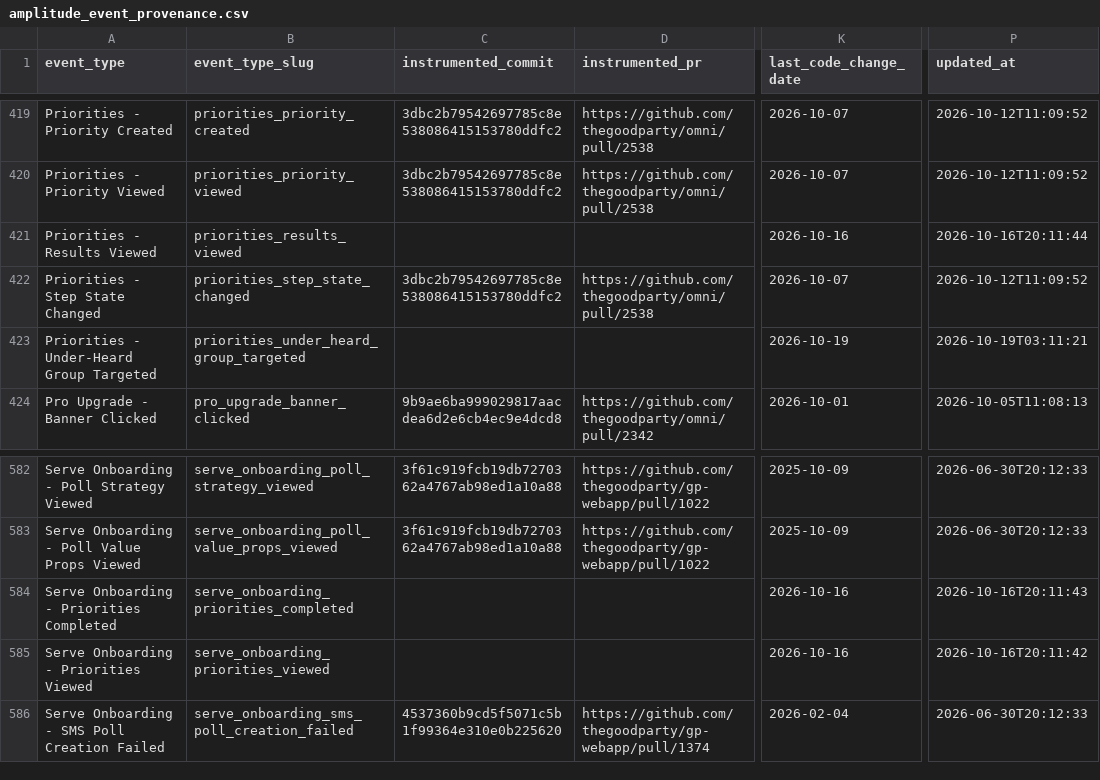
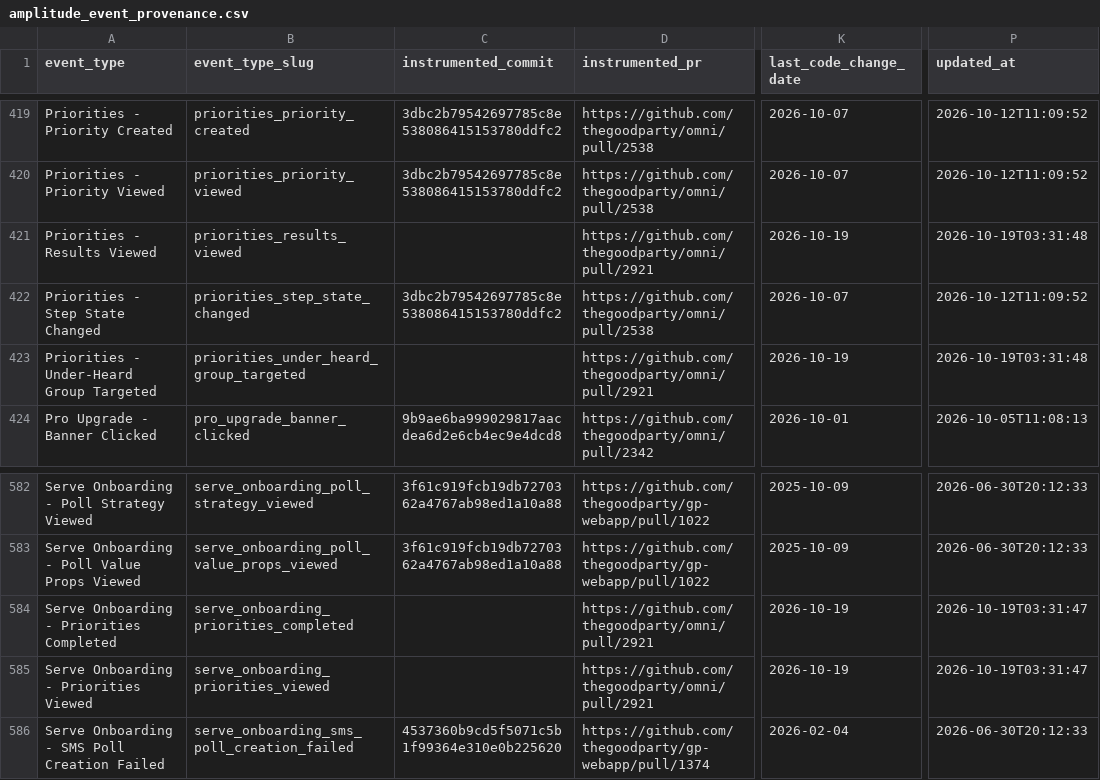
Before and after one commit to thegoodparty/omni, a CSV file: packages/runbooks/scripts/python/instrumentation_data/amplitude_event_provenance.csv, drawn as a sheet; only a part is shown, gaps mark what is left out; the diff covers the shown part only; the diff names each change by its address in the sheet, - before the commit and + after, or states it on an @@ line.

```diff
--- a/packages/runbooks/scripts/python/instrumentation_data/amplitude_event_provenance.csv
+++ b/packages/runbooks/scripts/python/instrumentation_data/amplitude_event_provenance.csv
-D421 (instrumented_pr): (empty)
+D421 (instrumented_pr): https://github.com/thegoodparty/omni/pull/2921
-K421 (last_code_change_date): 2026-10-16
+K421 (last_code_change_date): 2026-10-19
-P421 (updated_at): 2026-10-16T20:11:44
+P421 (updated_at): 2026-10-19T03:31:48
-D423 (instrumented_pr): (empty)
+D423 (instrumented_pr): https://github.com/thegoodparty/omni/pull/2921
-P423 (updated_at): 2026-10-19T03:11:21
+P423 (updated_at): 2026-10-19T03:31:48
-D584:D585 (instrumented_pr): (empty)
+D584:D585 (instrumented_pr): https://github.com/thegoodparty/omni/pull/2921
-K584:K585 (last_code_change_date): 2026-10-16
+K584:K585 (last_code_change_date): 2026-10-19
-P584 (updated_at): 2026-10-16T20:11:43
+P584 (updated_at): 2026-10-19T03:31:47
-P585 (updated_at): 2026-10-16T20:11:42
+P585 (updated_at): 2026-10-19T03:31:47
```
Also changed, not shown: 51 edited cells elsewhere in this file, 3 other files.
